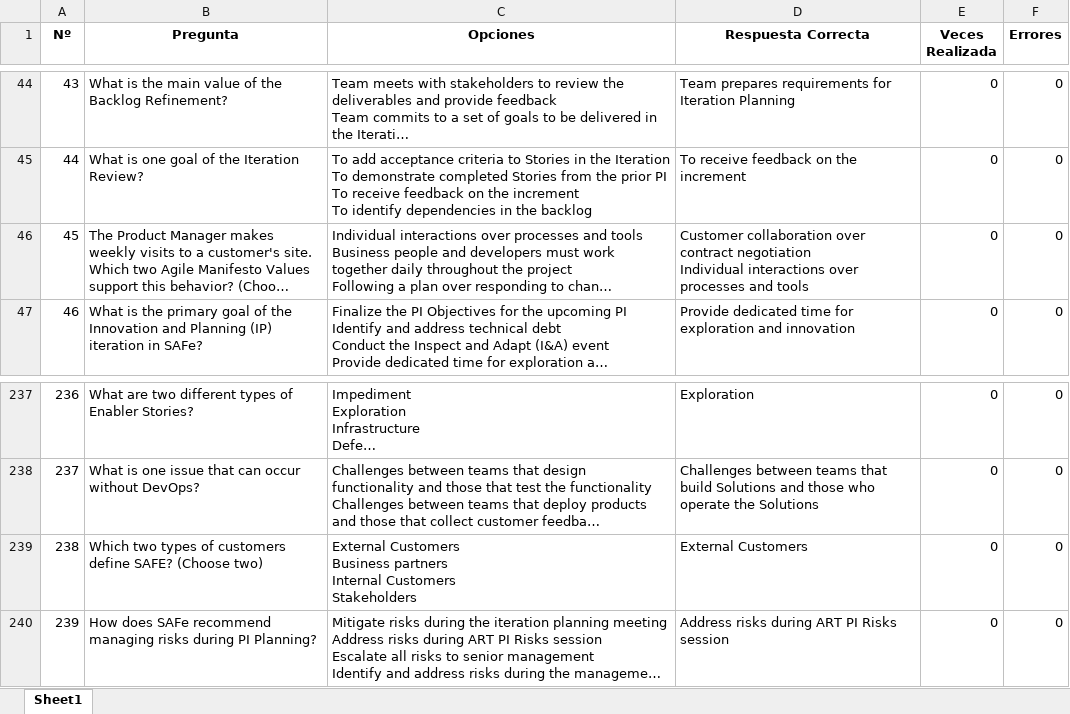
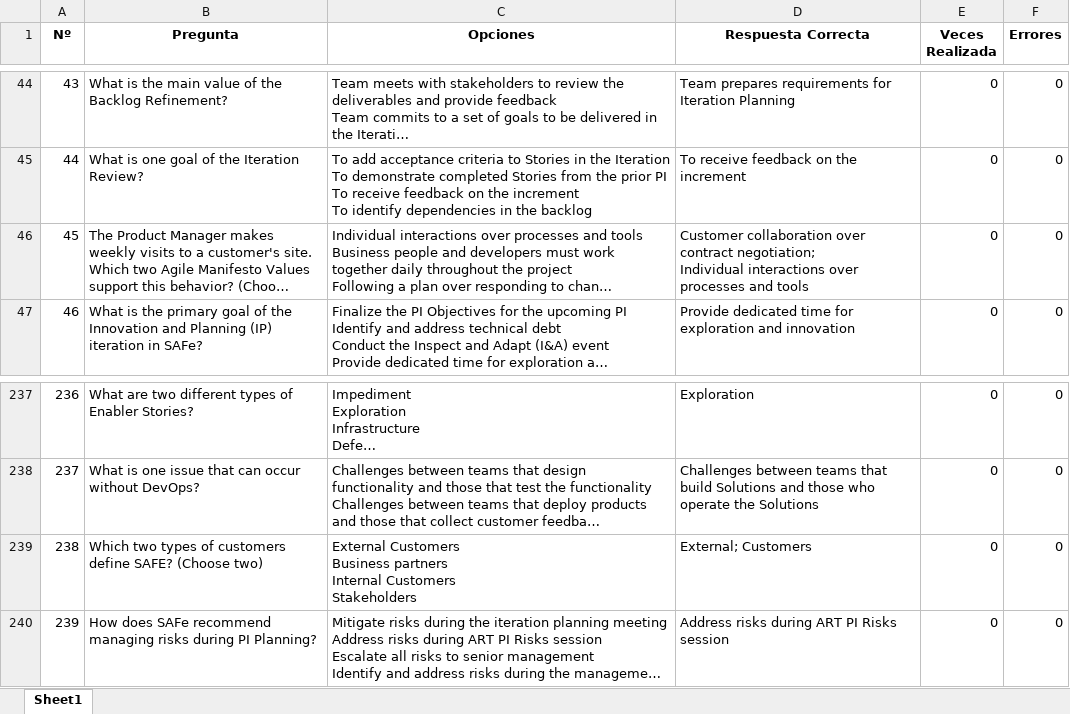
Before and after one commit to Jormart/safe-trainer, an Excel workbook: Agil - Copia de Preguntas_Examen.xlsx, sheet Sheet1, drawn as a sheet; only a part is shown, gaps mark what is left out; long unchanged cells end in …; values as stored, in another font and other column widths than the file's, no borders; ↵ is a line break in a cell; the diff names each change by its address in the sheet, - before the commit and + after, or states it on an @@ line.

```diff
--- a/Agil - Copia de Preguntas_Examen.xlsx (sheet Sheet1)
+++ b/Agil - Copia de Preguntas_Examen.xlsx (sheet Sheet1)
-D46 (Respuesta Correcta): …over contract negotiation ↵ Individual interactions…
+D46 (Respuesta Correcta): …over contract negotiation; ↵ Individual interactions…
-D239 (Respuesta Correcta): External Customers
+D239 (Respuesta Correcta): External; Customers
```
Also changed, not shown: 1 other file.
